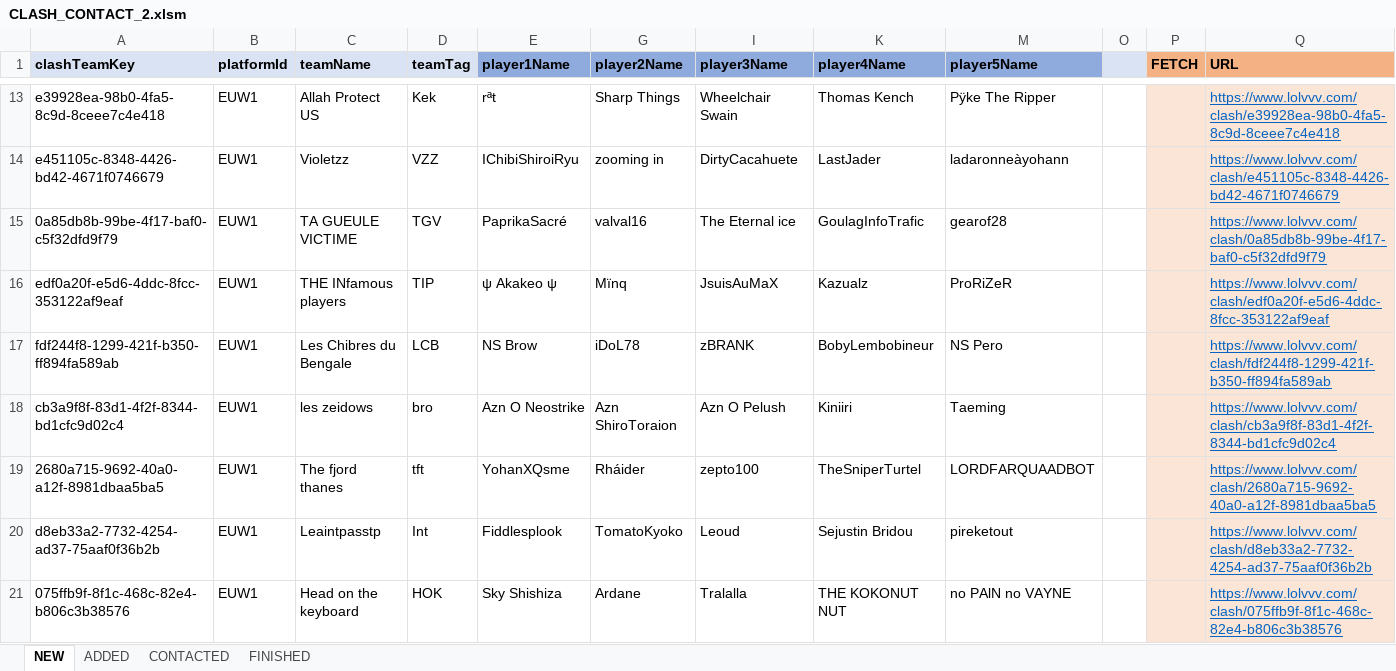
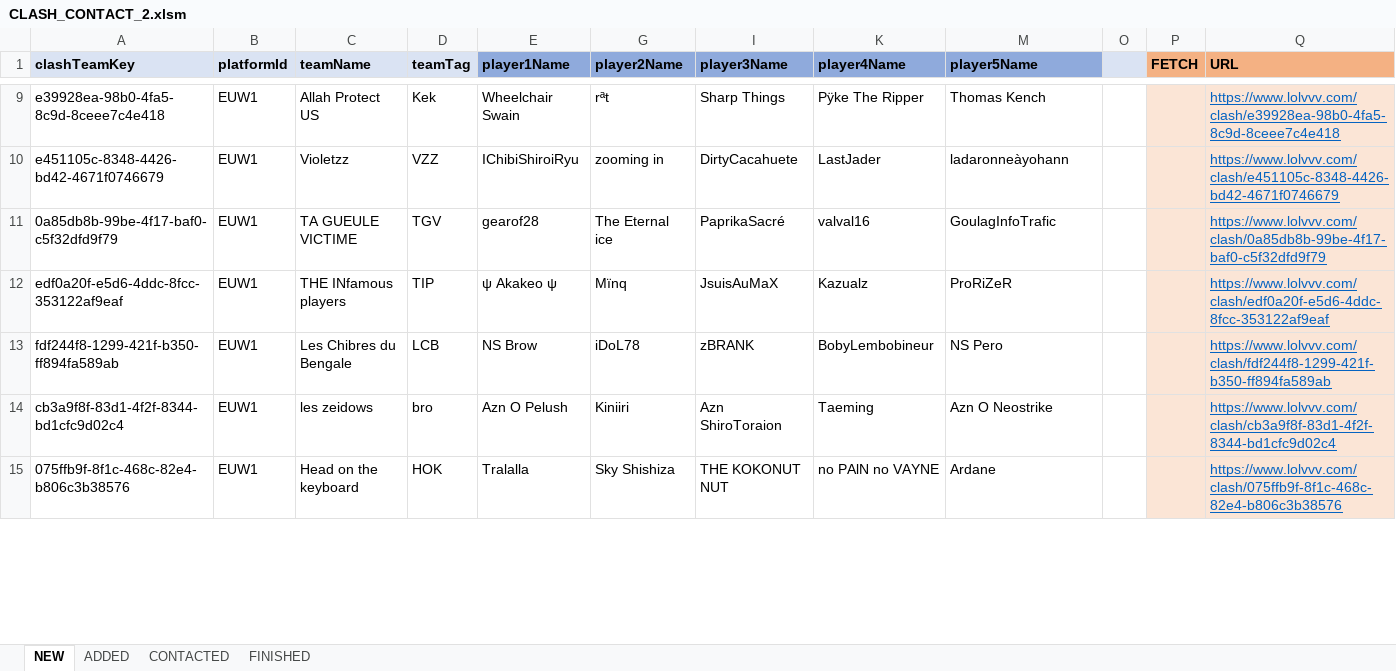
Before and after one commit to hk86/lolvvv-assets, an Excel workbook: private/CLASH_CONTACT_2.xlsm, sheet NEW, drawn as a sheet; only a part is shown, gaps mark what is left out; values as stored, in another font and other column widths than the file's, no borders; conditional formats not drawn; removed rows and columns are numbered as before the commit, all else as after; the diff covers the shown part only; the diff names each change by its address in the sheet, - before the commit and + after, or states it on an @@ line.

Commit message:
update clash contact

```diff
--- a/private/CLASH_CONTACT_2.xlsm (sheet NEW)
+++ b/private/CLASH_CONTACT_2.xlsm (sheet NEW)
-E9 (player1Name): rªt
+E9 (player1Name): Wheelchair Swain
-G9 (player2Name): Sharp Things
+G9 (player2Name): rªt
-I9 (player3Name): Wheelchair Swain
+I9 (player3Name): Sharp Things
-K9 (player4Name): Thomas Kench
+K9 (player4Name): Pÿke The Ripper
-M9 (player5Name): Pÿke The Ripper
+M9 (player5Name): Thomas Kench
-E11 (player1Name): PaprikaSacré
+E11 (player1Name): gearof28
-G11 (player2Name): valval16
+G11 (player2Name): The Eternal ice
-I11 (player3Name): The Eternal ice
+I11 (player3Name): PaprikaSacré
-K11 (player4Name): GoulagInfoTrafic
+K11 (player4Name): valval16
-M11 (player5Name): gearof28
+M11 (player5Name): GoulagInfoTrafic
-E14 (player1Name): Azn O Neostrike
+E14 (player1Name): Azn O Pelush
-G14 (player2Name): Azn ShiroToraion
+G14 (player2Name): Kiniiri
-I14 (player3Name): Azn O Pelush
+I14 (player3Name): Azn ShiroToraion
-K14 (player4Name): Kiniiri
+K14 (player4Name): Taeming
-M14 (player5Name): Taeming
+M14 (player5Name): Azn O Neostrike
-row 19: 2680a715-9692-40a0-a12f-8981dbaa5ba5 | EUW1 | The fjord thanes | tft | YohanXQsme | Rháider | zepto100 | TheSniperTurtel | LORDFARQUAADBOT |  |  | https://www.lolvvv.com/clash/2680a715-9692-40a0-a12f-8981dbaa5ba5
-row 20: d8eb33a2-7732-4254-ad37-75aaf0f36b2b | EUW1 | Leaintpasstp | Int | Fiddlesplook | TomatoKyoko | Leoud | Sejustin Bridou | pireketout |  |  | https://www.lolvvv.com/clash/d8eb33a2-7732-4254-ad37-75aaf0f36b2b
-E15 (player1Name): Sky Shishiza
+E15 (player1Name): Tralalla
-G15 (player2Name): Ardane
+G15 (player2Name): Sky Shishiza
-I15 (player3Name): Tralalla
+I15 (player3Name): THE KOKONUT NUT
-K15 (player4Name): THE KOKONUT NUT
+K15 (player4Name): no PAlN no VAYNE
-M15 (player5Name): no PAlN no VAYNE
+M15 (player5Name): Ardane
```
Also changed, not shown: 158 removed rows and 109 edited cells elsewhere in this sheet, sheet ADDED, sheet CONTACTED, formulas that keep their value, hidden cells.
